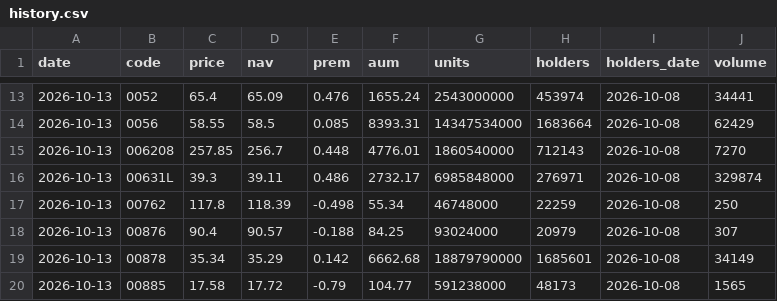
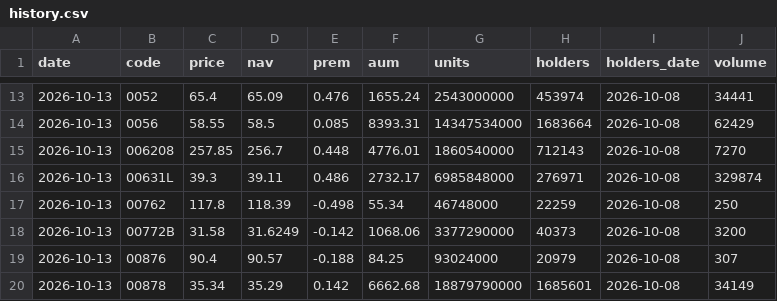
Before and after one commit to jey2204-creator/etf, a CSV file: data/history.csv, drawn as a sheet; only a part is shown, gaps mark what is left out; the shorter side is filled out with more unchanged rows.

```diff
--- a/data/history.csv
+++ b/data/history.csv
@@ -17,2 +17,3 @@ date,code,price,nav,prem,aum,units,holders,holders_date,volume
 2026-10-13,00762,117.8,118.39,-0.498,55.34,46748000,22259,2026-10-08,250
+2026-10-13,00772B,31.58,31.6249,-0.142,1068.06,3377290000,40373,2026-10-08,3200
 2026-10-13,00876,90.4,90.57,-0.188,84.25,93024000,20979,2026-10-08,307
```
Also changed, not shown: data/weekly.csv, 3 other files.
